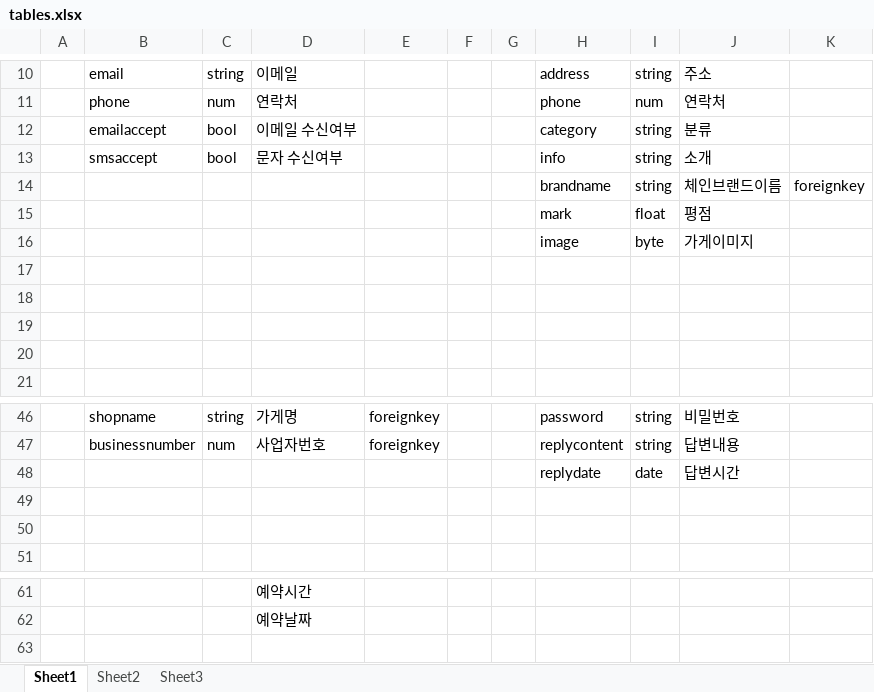
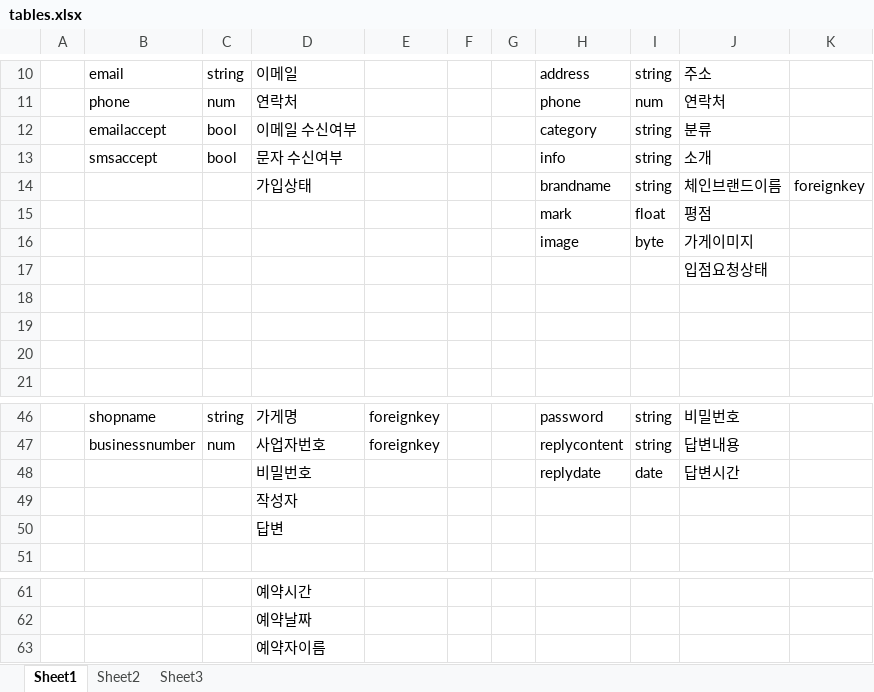
Before and after one commit to hybridybpark/AppleWeb, an Excel workbook: src/main/webapp/example/tables.xlsx, sheet Sheet1, drawn as a sheet; only a part is shown, gaps mark what is left out; values as stored, in another font and other column widths than the file's, no borders; the diff names each change by its address in the sheet, - before the commit and + after, or states it on an @@ line.

```diff
--- a/src/main/webapp/example/tables.xlsx (sheet Sheet1)
+++ b/src/main/webapp/example/tables.xlsx (sheet Sheet1)
-D14: (empty)
+D14: 가입상태
-J17: (empty)
+J17: 입점요청상태
-D48: (empty)
+D48: 비밀번호
-D49: (empty)
+D49: 작성자
-D50: (empty)
+D50: 답변
+row 63:  |  |  | 예약자이름
```
Also changed, not shown: 5 other files.
